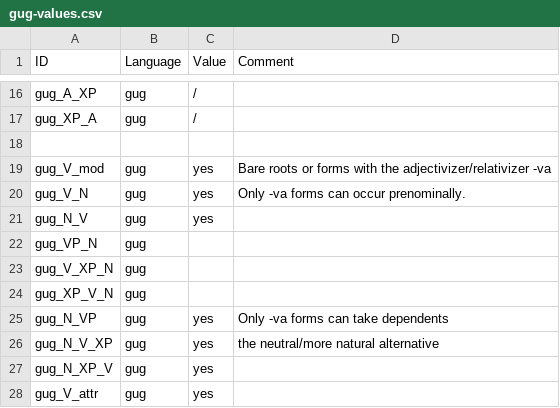
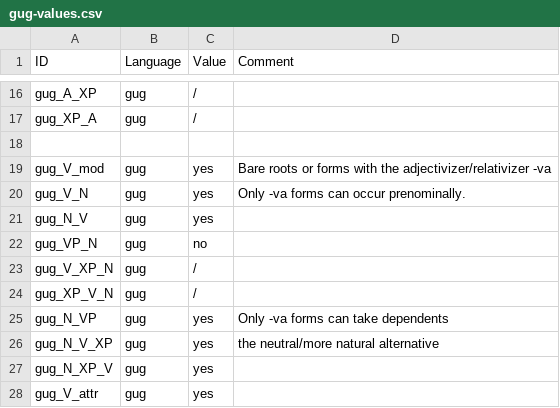
Before and after one commit to lxynk/nmdb-data, a CSV file: raw/gug-values.csv, drawn as a sheet; only a part is shown, gaps mark what is left out.

Commit message:
Update gug-values.csv

```diff
--- a/raw/gug-values.csv
+++ b/raw/gug-values.csv
@@ -21,5 +21,5 @@ gug_V_N,gug,yes,Only -va forms can occur prenominally.
 gug_N_V,gug,yes,
-gug_VP_N,gug,,
-gug_V_XP_N,gug,,
-gug_XP_V_N,gug,,
+gug_VP_N,gug,no,
+gug_V_XP_N,gug,/,
+gug_XP_V_N,gug,/,
 gug_N_VP,gug,yes,Only -va forms can take dependents
```
